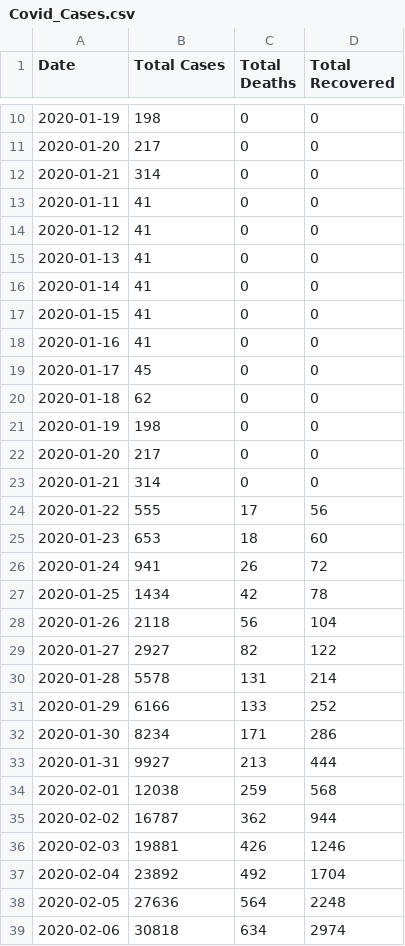
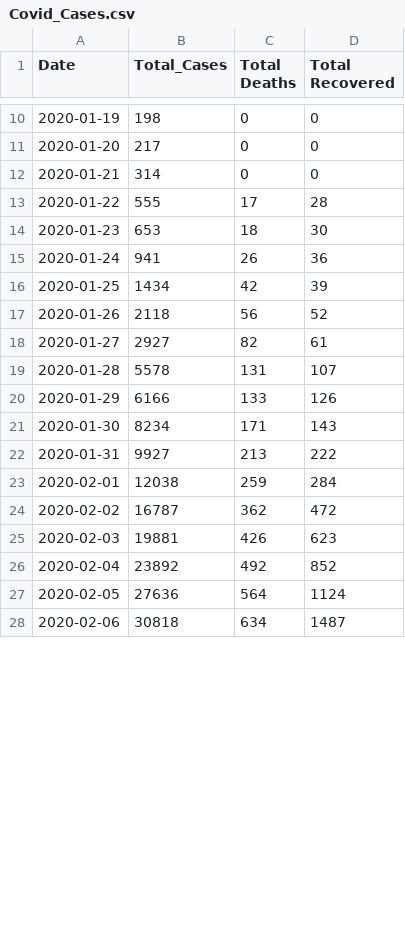
Before and after one commit to Vicente2607/ETL-Project, a CSV file: Covid_Cases.csv, drawn as a sheet; only a part is shown, gaps mark what is left out; the diff covers the shown part only.

```diff
--- a/Covid_Cases.csv
+++ b/Covid_Cases.csv
@@ -1 +1 @@
-Date,Total Cases,Total Deaths,Total Recovered
+Date,Total_Cases,Total Deaths,Total Recovered
@@ -12,28 +12,17 @@ Date,Total Cases,Total Deaths,Total Recovered
 2020-01-21,314,0,0
-2020-01-11,41,0,0
-2020-01-12,41,0,0
-2020-01-13,41,0,0
-2020-01-14,41,0,0
-2020-01-15,41,0,0
-2020-01-16,41,0,0
-2020-01-17,45,0,0
-2020-01-18,62,0,0
-2020-01-19,198,0,0
-2020-01-20,217,0,0
-2020-01-21,314,0,0
-2020-01-22,555,17,56
-2020-01-23,653,18,60
-2020-01-24,941,26,72
-2020-01-25,1434,42,78
-2020-01-26,2118,56,104
-2020-01-27,2927,82,122
-2020-01-28,5578,131,214
-2020-01-29,6166,133,252
-2020-01-30,8234,171,286
-2020-01-31,9927,213,444
-2020-02-01,12038,259,568
-2020-02-02,16787,362,944
-2020-02-03,19881,426,1246
-2020-02-04,23892,492,1704
-2020-02-05,27636,564,2248
-2020-02-06,30818,634,2974
+2020-01-22,555,17,28
+2020-01-23,653,18,30
+2020-01-24,941,26,36
+2020-01-25,1434,42,39
+2020-01-26,2118,56,52
+2020-01-27,2927,82,61
+2020-01-28,5578,131,107
+2020-01-29,6166,133,126
+2020-01-30,8234,171,143
+2020-01-31,9927,213,222
+2020-02-01,12038,259,284
+2020-02-02,16787,362,472
+2020-02-03,19881,426,623
+2020-02-04,23892,492,852
+2020-02-05,27636,564,1124
+2020-02-06,30818,634,1487
```
Also changed, not shown: 28 edited cells elsewhere in this file, tabla1.csv, 3 other files.
